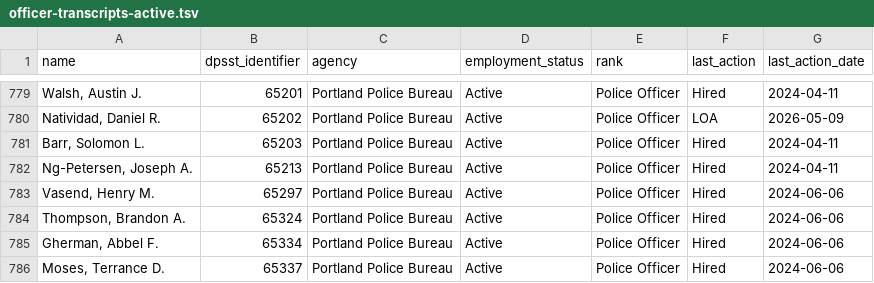
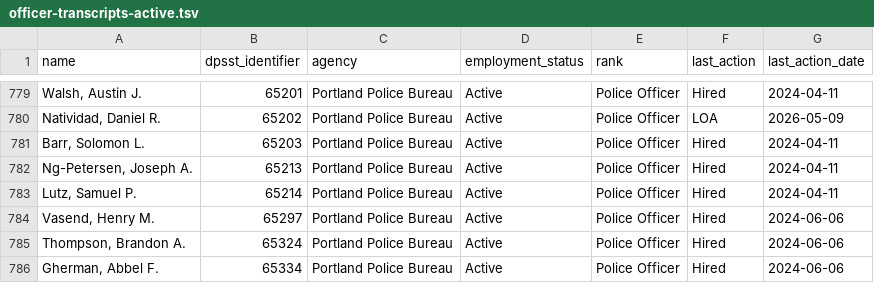
Before and after one commit to PDX-Police-Accountability/dpsst-data, a TSV file: officers/summary/officer-transcripts-active.tsv, drawn as a sheet; only a part is shown, gaps mark what is left out; the shorter side is filled out with more unchanged rows; the diff names each change by its address in the sheet, - before the commit and + after, or states it on an @@ line.

```diff
--- a/officers/summary/officer-transcripts-active.tsv
+++ b/officers/summary/officer-transcripts-active.tsv
+row 783: Lutz, Samuel P. | 65214 | Portland Police Bureau | Active | Police Officer | Hired | 2024-04-11
```
Also changed, not shown: officers/summary/officer-transcripts.tsv, 12 other files.
